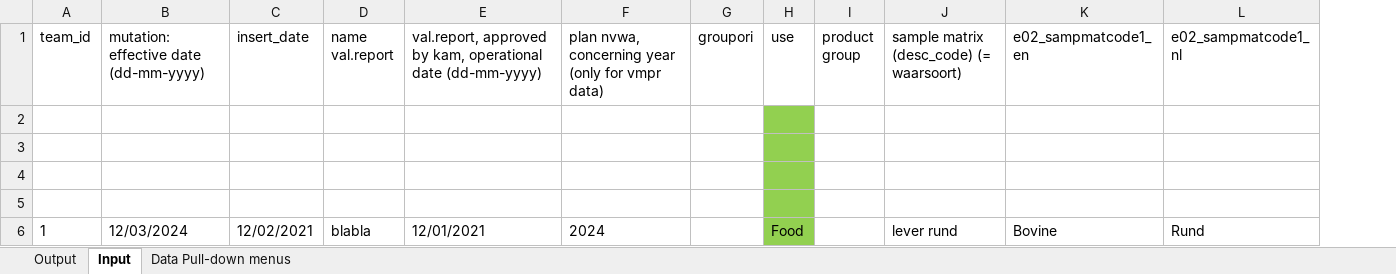
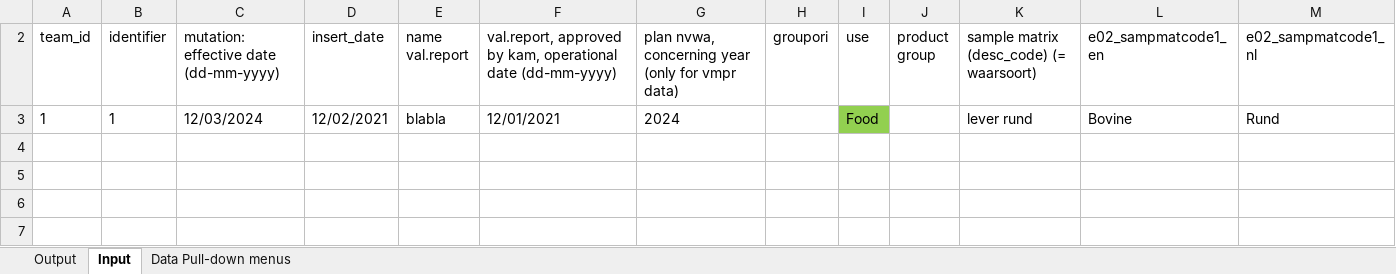
Before and after one commit to hoend008/mc-app, an Excel workbook: src/data/Template inputfile MC dashboard.xlsx, sheet Input, drawn as a sheet; only a part is shown; values as stored, in another font and other column widths than the file's, no borders; table styles not drawn; removed rows and columns are numbered as before the commit, all else as after; rows hold the shown columns only; the diff names each change by its address in the sheet, - before the commit and + after, or states it on an @@ line.

Commit message:
improve reading in excel

```diff
--- a/src/data/Template inputfile MC dashboard.xlsx (sheet Input)
+++ b/src/data/Template inputfile MC dashboard.xlsx (sheet Input)
+column B (identifier), row 3: 1
-row 2: (empty)
-row 3: (empty)
-row 4: (empty)
-row 5: (empty)
```
Also changed, not shown: formulas that keep their value, hidden cells, src/data/testMC.xlsx, 4 other files.
